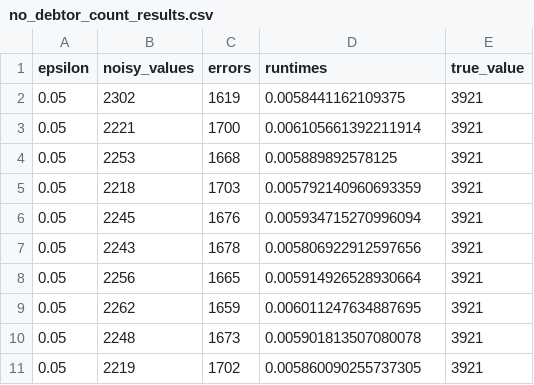
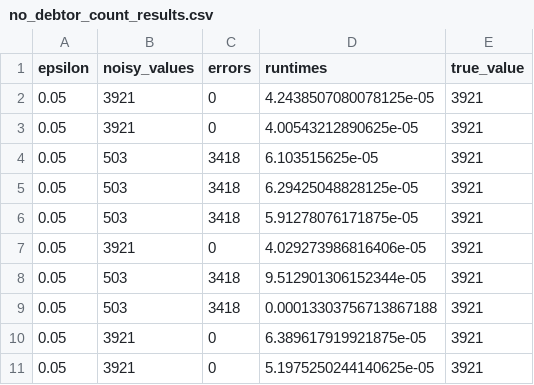
Before and after one commit to radinsmore/Data-Privacy-Project, a CSV file: checkpoint4/results/ldp/no_debtor_count_results.csv, drawn as a sheet; only a part is shown; the diff covers the shown part only.

```diff
--- a/checkpoint4/results/ldp/no_debtor_count_results.csv
+++ b/checkpoint4/results/ldp/no_debtor_count_results.csv
@@ -1,11 +1,11 @@
 epsilon,noisy_values,errors,runtimes,true_value
-0.05,2302,1619,0.0058441162109375,3921
-0.05,2221,1700,0.006105661392211914,3921
-0.05,2253,1668,0.005889892578125,3921
-0.05,2218,1703,0.005792140960693359,3921
-0.05,2245,1676,0.005934715270996094,3921
-0.05,2243,1678,0.005806922912597656,3921
-0.05,2256,1665,0.005914926528930664,3921
-0.05,2262,1659,0.006011247634887695,3921
-0.05,2248,1673,0.005901813507080078,3921
-0.05,2219,1702,0.005860090255737305,3921
+0.05,3921,0,4.2438507080078125e-05,3921
+0.05,3921,0,4.00543212890625e-05,3921
+0.05,503,3418,6.103515625e-05,3921
+0.05,503,3418,6.29425048828125e-05,3921
+0.05,503,3418,5.91278076171875e-05,3921
+0.05,3921,0,4.029273986816406e-05,3921
+0.05,503,3418,9.512901306152344e-05,3921
+0.05,503,3418,0.00013303756713867188,3921
+0.05,3921,0,6.389617919921875e-05,3921
+0.05,3921,0,5.1975250244140625e-05,3921
```
Also changed, not shown: 120 edited cells elsewhere in this file, checkpoint4/results/ldp/age_above_25_results.csv, checkpoint4/results/ldp/debtors_count_results.csv, 28 other files.
